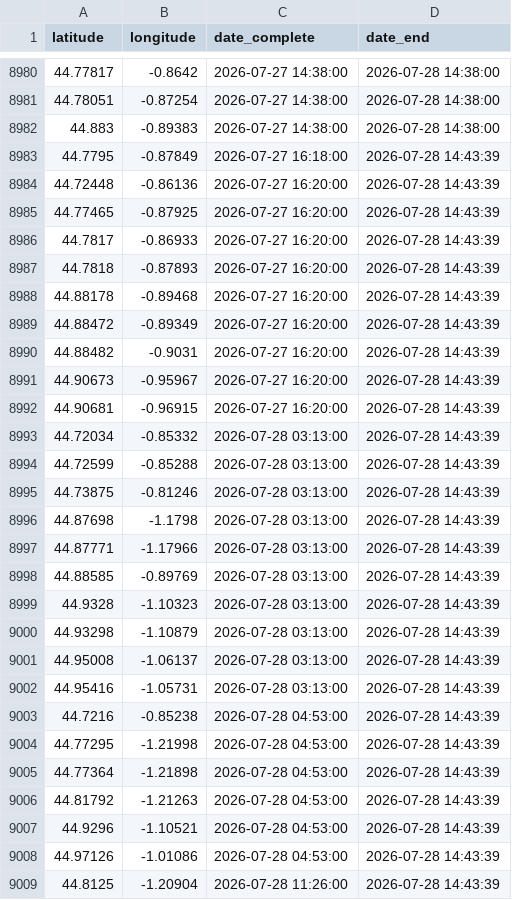
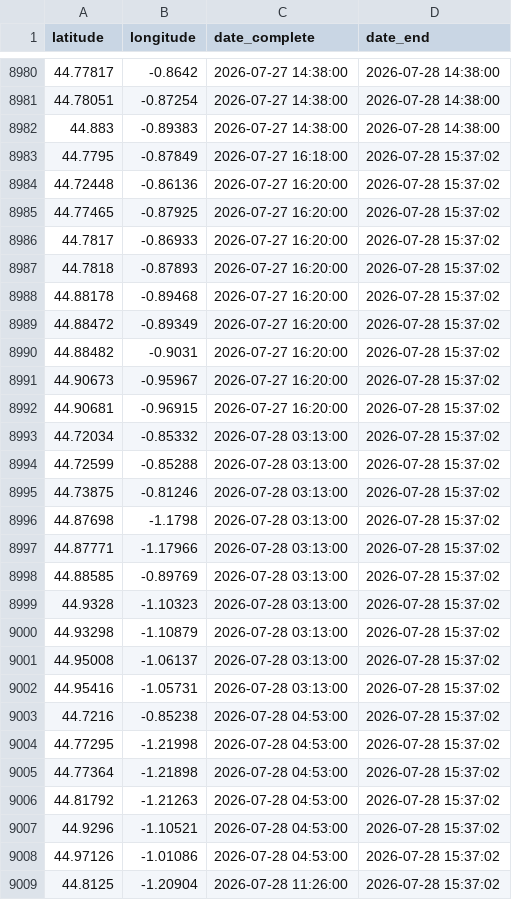
Before and after one commit to valentinstr/carte_auto_feux_2026, a CSV file: data/output/feux NASA/feux_sud_ouest.csv, drawn as a sheet; only a part is shown, gaps mark what is left out; the diff covers the shown part only.

```diff
--- a/data/output/feux NASA/feux_sud_ouest.csv
+++ b/data/output/feux NASA/feux_sud_ouest.csv
@@ -8982,28 +8982,28 @@ latitude,longitude,date_complete,date_end
 44.883,-0.89383,2026-07-27 14:38:00,2026-07-28 14:38:00
-44.7795,-0.87849,2026-07-27 16:18:00,2026-07-28 14:43:39
-44.72448,-0.86136,2026-07-27 16:20:00,2026-07-28 14:43:39
-44.77465,-0.87925,2026-07-27 16:20:00,2026-07-28 14:43:39
-44.7817,-0.86933,2026-07-27 16:20:00,2026-07-28 14:43:39
-44.7818,-0.87893,2026-07-27 16:20:00,2026-07-28 14:43:39
-44.88178,-0.89468,2026-07-27 16:20:00,2026-07-28 14:43:39
-44.88472,-0.89349,2026-07-27 16:20:00,2026-07-28 14:43:39
-44.88482,-0.9031,2026-07-27 16:20:00,2026-07-28 14:43:39
-44.90673,-0.95967,2026-07-27 16:20:00,2026-07-28 14:43:39
-44.90681,-0.96915,2026-07-27 16:20:00,2026-07-28 14:43:39
-44.72034,-0.85332,2026-07-28 03:13:00,2026-07-28 14:43:39
-44.72599,-0.85288,2026-07-28 03:13:00,2026-07-28 14:43:39
-44.73875,-0.81246,2026-07-28 03:13:00,2026-07-28 14:43:39
-44.87698,-1.1798,2026-07-28 03:13:00,2026-07-28 14:43:39
-44.87771,-1.17966,2026-07-28 03:13:00,2026-07-28 14:43:39
-44.88585,-0.89769,2026-07-28 03:13:00,2026-07-28 14:43:39
-44.9328,-1.10323,2026-07-28 03:13:00,2026-07-28 14:43:39
-44.93298,-1.10879,2026-07-28 03:13:00,2026-07-28 14:43:39
-44.95008,-1.06137,2026-07-28 03:13:00,2026-07-28 14:43:39
-44.95416,-1.05731,2026-07-28 03:13:00,2026-07-28 14:43:39
-44.7216,-0.85238,2026-07-28 04:53:00,2026-07-28 14:43:39
-44.77295,-1.21998,2026-07-28 04:53:00,2026-07-28 14:43:39
-44.77364,-1.21898,2026-07-28 04:53:00,2026-07-28 14:43:39
-44.81792,-1.21263,2026-07-28 04:53:00,2026-07-28 14:43:39
-44.9296,-1.10521,2026-07-28 04:53:00,2026-07-28 14:43:39
-44.97126,-1.01086,2026-07-28 04:53:00,2026-07-28 14:43:39
-44.8125,-1.20904,2026-07-28 11:26:00,2026-07-28 14:43:39
+44.7795,-0.87849,2026-07-27 16:18:00,2026-07-28 15:37:02
+44.72448,-0.86136,2026-07-27 16:20:00,2026-07-28 15:37:02
+44.77465,-0.87925,2026-07-27 16:20:00,2026-07-28 15:37:02
+44.7817,-0.86933,2026-07-27 16:20:00,2026-07-28 15:37:02
+44.7818,-0.87893,2026-07-27 16:20:00,2026-07-28 15:37:02
+44.88178,-0.89468,2026-07-27 16:20:00,2026-07-28 15:37:02
+44.88472,-0.89349,2026-07-27 16:20:00,2026-07-28 15:37:02
+44.88482,-0.9031,2026-07-27 16:20:00,2026-07-28 15:37:02
+44.90673,-0.95967,2026-07-27 16:20:00,2026-07-28 15:37:02
+44.90681,-0.96915,2026-07-27 16:20:00,2026-07-28 15:37:02
+44.72034,-0.85332,2026-07-28 03:13:00,2026-07-28 15:37:02
+44.72599,-0.85288,2026-07-28 03:13:00,2026-07-28 15:37:02
+44.73875,-0.81246,2026-07-28 03:13:00,2026-07-28 15:37:02
+44.87698,-1.1798,2026-07-28 03:13:00,2026-07-28 15:37:02
+44.87771,-1.17966,2026-07-28 03:13:00,2026-07-28 15:37:02
+44.88585,-0.89769,2026-07-28 03:13:00,2026-07-28 15:37:02
+44.9328,-1.10323,2026-07-28 03:13:00,2026-07-28 15:37:02
+44.93298,-1.10879,2026-07-28 03:13:00,2026-07-28 15:37:02
+44.95008,-1.06137,2026-07-28 03:13:00,2026-07-28 15:37:02
+44.95416,-1.05731,2026-07-28 03:13:00,2026-07-28 15:37:02
+44.7216,-0.85238,2026-07-28 04:53:00,2026-07-28 15:37:02
+44.77295,-1.21998,2026-07-28 04:53:00,2026-07-28 15:37:02
+44.77364,-1.21898,2026-07-28 04:53:00,2026-07-28 15:37:02
+44.81792,-1.21263,2026-07-28 04:53:00,2026-07-28 15:37:02
+44.9296,-1.10521,2026-07-28 04:53:00,2026-07-28 15:37:02
+44.97126,-1.01086,2026-07-28 04:53:00,2026-07-28 15:37:02
+44.8125,-1.20904,2026-07-28 11:26:00,2026-07-28 15:37:02
```
Also changed, not shown: 124 edited cells elsewhere in this file.
